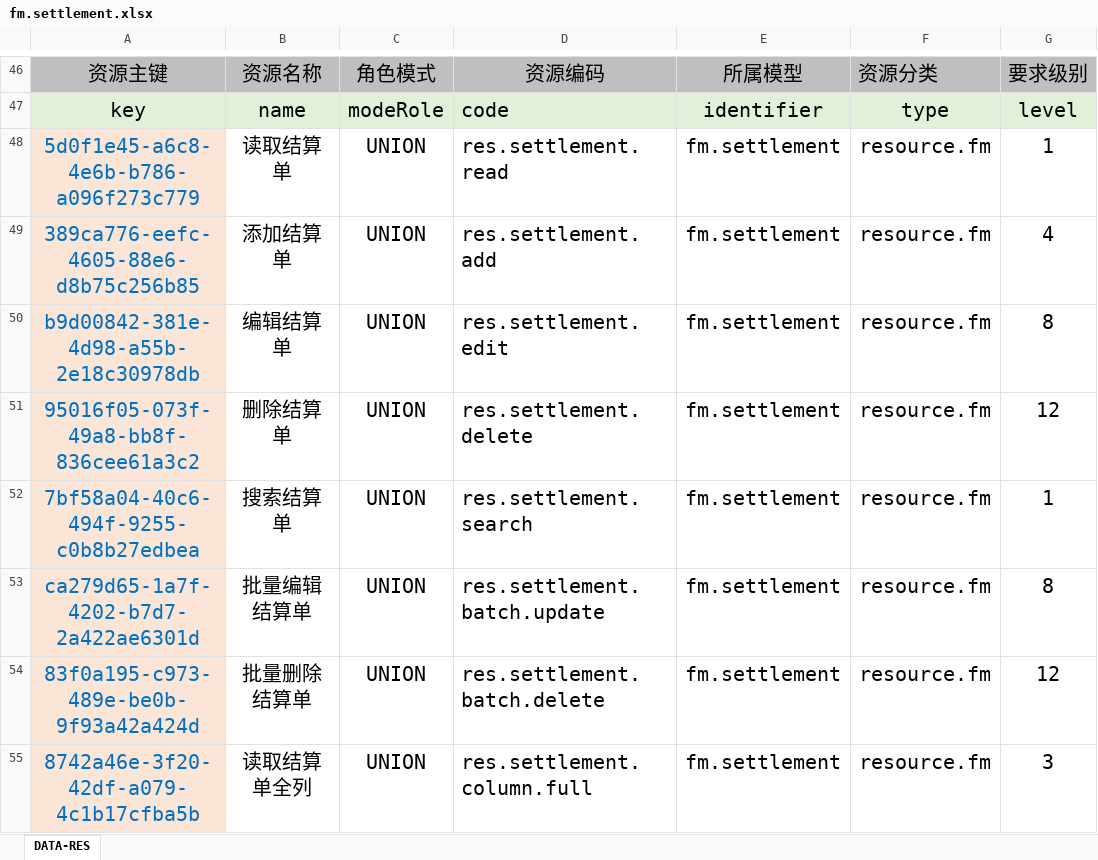
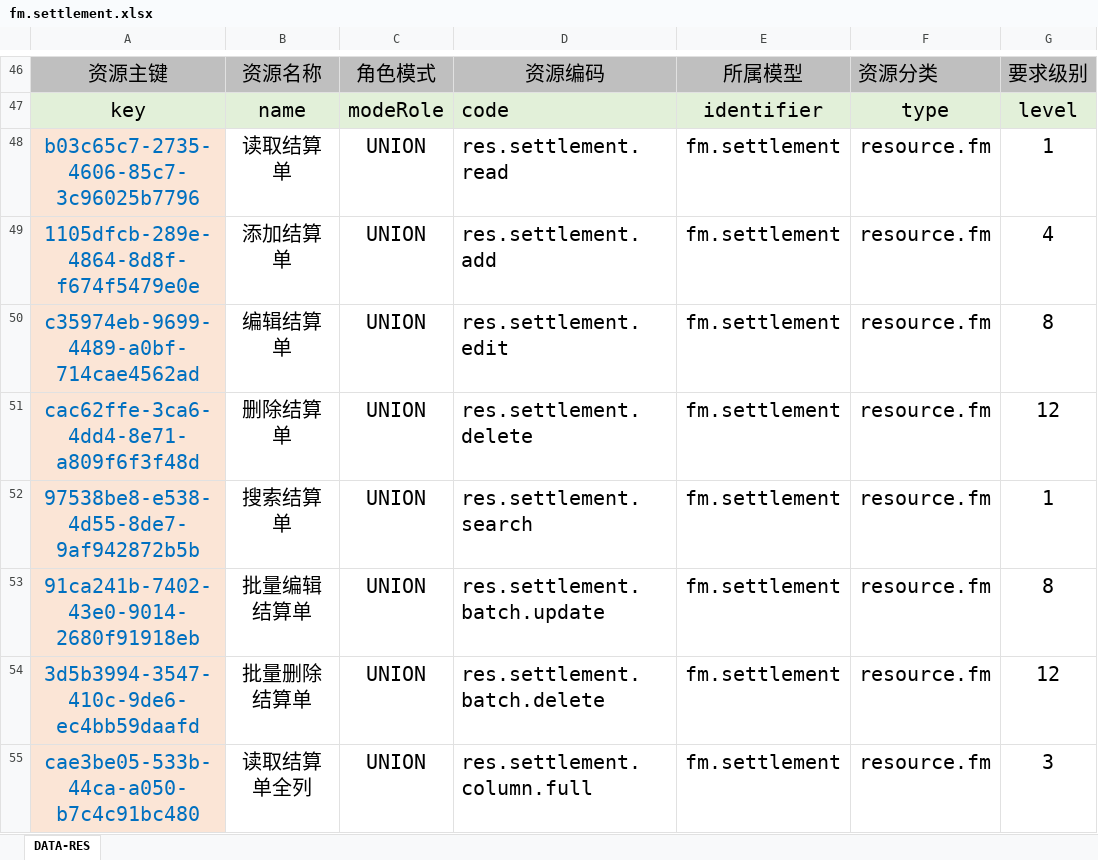
Before and after one commit to silentbalanceyh/vertx-zero, an Excel workbook: vertx-pin/zero-fm/src/main/resources/plugin/fm/oob/cab/fm.settlement.xlsx, sheet DATA-RES, drawn as a sheet; only a part is shown, gaps mark what is left out; values as stored, in another font and other column widths than the file's, no borders; the diff covers the shown part only; the diff names each change by its address in the sheet, - before the commit and + after, or states it on an @@ line.

```diff
--- a/vertx-pin/zero-fm/src/main/resources/plugin/fm/oob/cab/fm.settlement.xlsx (sheet DATA-RES)
+++ b/vertx-pin/zero-fm/src/main/resources/plugin/fm/oob/cab/fm.settlement.xlsx (sheet DATA-RES)
-A48: 5d0f1e45-a6c8-4e6b-b786-a096f273c779
+A48: b03c65c7-2735-4606-85c7-3c96025b7796
-A49: 389ca776-eefc-4605-88e6-d8b75c256b85
+A49: 1105dfcb-289e-4864-8d8f-f674f5479e0e
-A50: b9d00842-381e-4d98-a55b-2e18c30978db
+A50: c35974eb-9699-4489-a0bf-714cae4562ad
-A51: 95016f05-073f-49a8-bb8f-836cee61a3c2
+A51: cac62ffe-3ca6-4dd4-8e71-a809f6f3f48d
-A52: 7bf58a04-40c6-494f-9255-c0b8b27edbea
+A52: 97538be8-e538-4d55-8de7-9af942872b5b
-A53: ca279d65-1a7f-4202-b7d7-2a422ae6301d
+A53: 91ca241b-7402-43e0-9014-2680f91918eb
-A54: 83f0a195-c973-489e-be0b-9f93a42a424d
+A54: 3d5b3994-3547-410c-9de6-ec4bb59daafd
-A55: 8742a46e-3f20-42df-a079-4c1b17cfba5b
+A55: cae3be05-533b-44ca-a050-b7c4c91bc480
```
Also changed, not shown: 64 edited cells elsewhere in this sheet, vertx-pin/zero-fm/src/main/resources/plugin/fm/oob/cab/fm.debt.xlsx, vertx-pin/zero-fm/src/main/resources/plugin/fm/oob/role/ADMIN.SUPER/falcon.fm.debt.xlsx, 1 other file.
